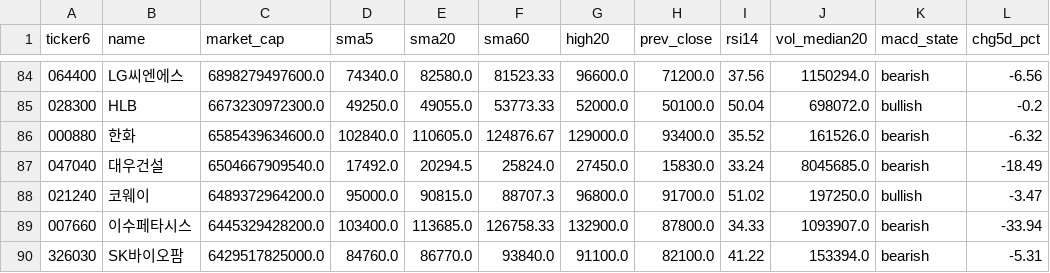
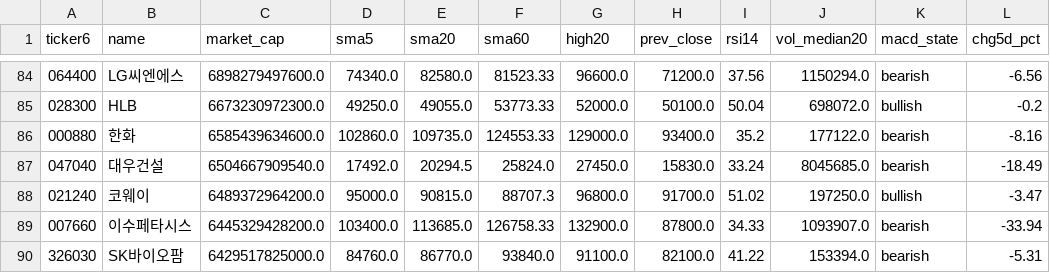
Before and after one commit to melingo-o/danta-screener, a CSV file: data/daily_indicators.csv, drawn as a sheet; only a part is shown, gaps mark what is left out.

```diff
--- a/data/daily_indicators.csv
+++ b/data/daily_indicators.csv
@@ -85,3 +85,3 @@
 028300,HLB,6673230972300.0,49250.0,49055.0,53773.33,52000.0,50100.0,50.04,698072.0,bullish,-0.2
-000880,한화,6585439634600.0,102840.0,110605.0,124876.67,129000.0,93400.0,35.52,161526.0,bearish,-6.32
+000880,한화,6585439634600.0,102860.0,109735.0,124553.33,129000.0,93400.0,35.2,177122.0,bearish,-8.16
 047040,대우건설,6504667909540.0,17492.0,20294.5,25824.0,27450.0,15830.0,33.24,8045685.0,bearish,-18.49
```
Also changed, not shown: data/journal/picks.csv.
